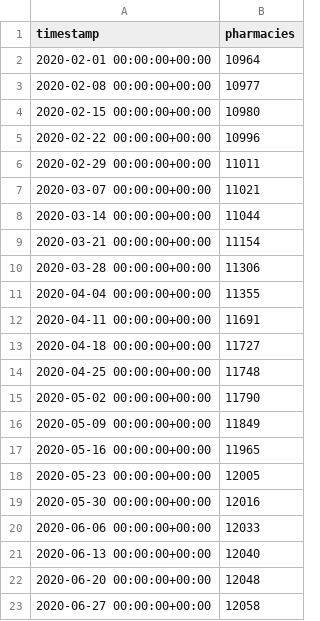
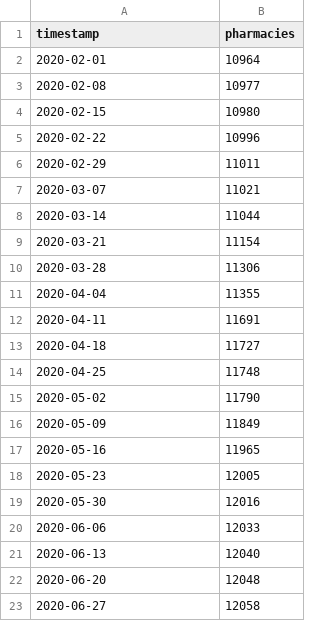
Before and after one commit to napo/osm_covid19_italy, a CSV file: data/phamarcies_data_inserted_italy_february_june_2020.csv, drawn as a sheet.

```diff
--- a/data/phamarcies_data_inserted_italy_february_june_2020.csv
+++ b/data/phamarcies_data_inserted_italy_february_june_2020.csv
@@ -1,23 +1,23 @@
 timestamp,pharmacies
-2020-02-01 00:00:00+00:00,10964
-2020-02-08 00:00:00+00:00,10977
-2020-02-15 00:00:00+00:00,10980
-2020-02-22 00:00:00+00:00,10996
-2020-02-29 00:00:00+00:00,11011
-2020-03-07 00:00:00+00:00,11021
-2020-03-14 00:00:00+00:00,11044
-2020-03-21 00:00:00+00:00,11154
-2020-03-28 00:00:00+00:00,11306
-2020-04-04 00:00:00+00:00,11355
-2020-04-11 00:00:00+00:00,11691
-2020-04-18 00:00:00+00:00,11727
-2020-04-25 00:00:00+00:00,11748
-2020-05-02 00:00:00+00:00,11790
-2020-05-09 00:00:00+00:00,11849
-2020-05-16 00:00:00+00:00,11965
-2020-05-23 00:00:00+00:00,12005
-2020-05-30 00:00:00+00:00,12016
-2020-06-06 00:00:00+00:00,12033
-2020-06-13 00:00:00+00:00,12040
-2020-06-20 00:00:00+00:00,12048
-2020-06-27 00:00:00+00:00,12058
+2020-02-01,10964
+2020-02-08,10977
+2020-02-15,10980
+2020-02-22,10996
+2020-02-29,11011
+2020-03-07,11021
+2020-03-14,11044
+2020-03-21,11154
+2020-03-28,11306
+2020-04-04,11355
+2020-04-11,11691
+2020-04-18,11727
+2020-04-25,11748
+2020-05-02,11790
+2020-05-09,11849
+2020-05-16,11965
+2020-05-23,12005
+2020-05-30,12016
+2020-06-06,12033
+2020-06-13,12040
+2020-06-20,12048
+2020-06-27,12058
```
Also changed, not shown: data/buildings_codogno.csv, data/buildings_vo.csv, 3 other files.
